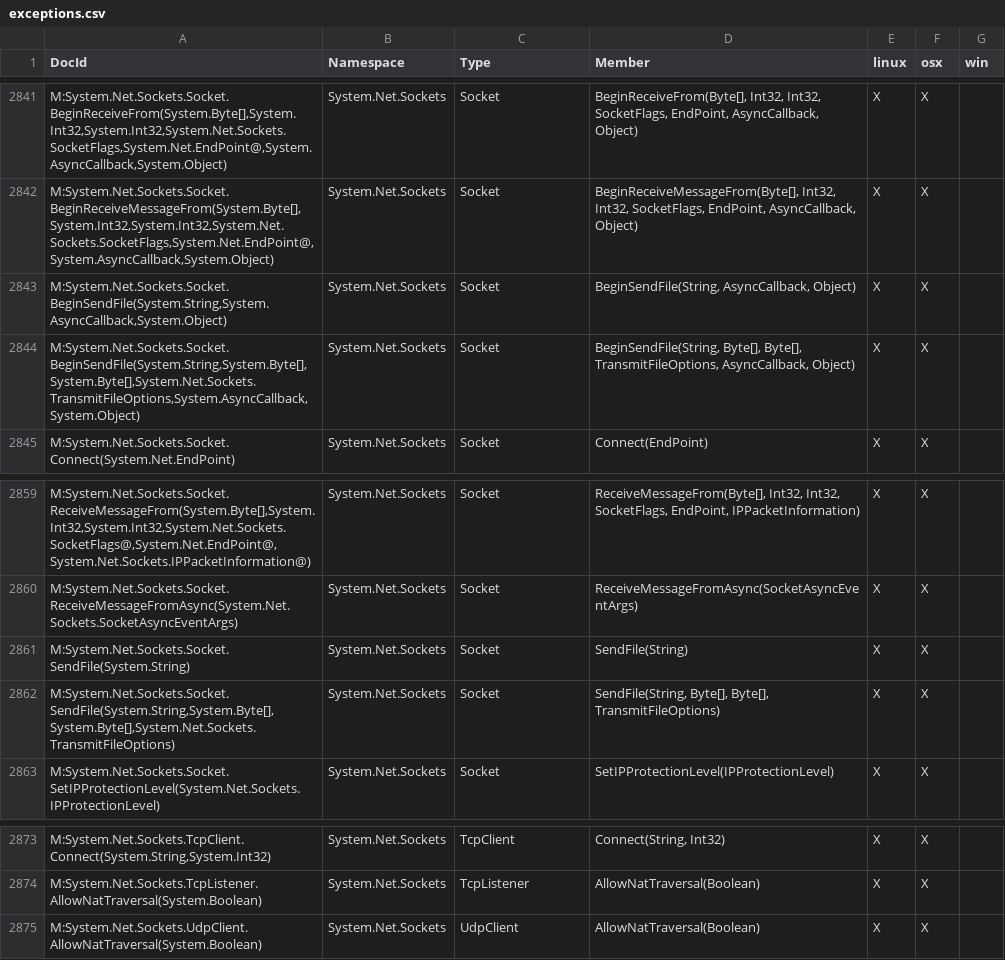
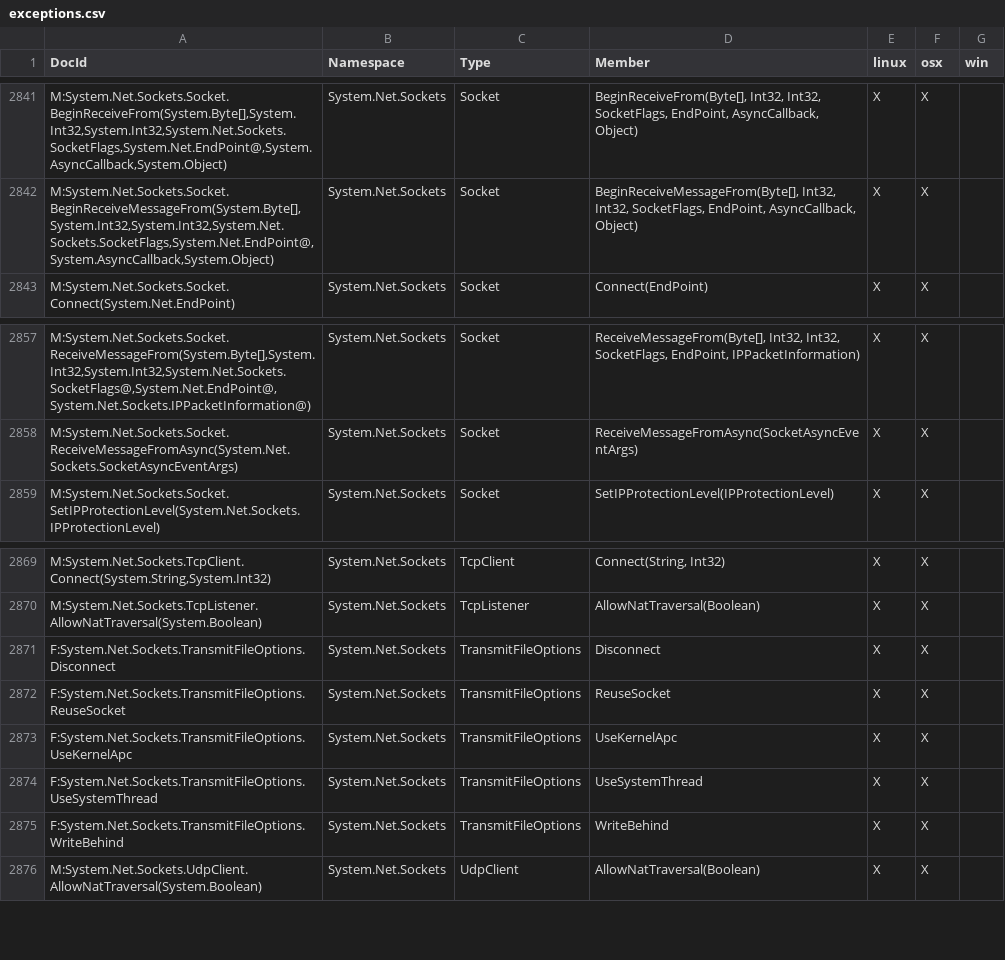
Before and after one commit to dotnet/platform-compat, a CSV file: etc/exceptions.csv, drawn as a sheet; only a part is shown, gaps mark what is left out; removed rows and columns are numbered as before the commit, all else as after; the diff names each change by its address in the sheet, - before the commit and + after, or states it on an @@ line.

```diff
--- a/etc/exceptions.csv
+++ b/etc/exceptions.csv
-row 2843: M:System.Net.Sockets.Socket.BeginSendFile(System.String,System.AsyncCallback,System.Object) | System.Net.Sockets | Socket | BeginSendFile(String, AsyncCallback, Object) | X | X
-row 2844: M:System.Net.Sockets.Socket.BeginSendFile(System.String,System.Byte[],System.Byte[],System.Net.Sockets.TransmitFileOptions,System.AsyncCallback,System.Object) | System.Net.Sockets | Socket | BeginSendFile(String, Byte[], Byte[], TransmitFileOptions, AsyncCallback, Object) | X | X
-row 2861: M:System.Net.Sockets.Socket.SendFile(System.String) | System.Net.Sockets | Socket | SendFile(String) | X | X
-row 2862: M:System.Net.Sockets.Socket.SendFile(System.String,System.Byte[],System.Byte[],System.Net.Sockets.TransmitFileOptions) | System.Net.Sockets | Socket | SendFile(String, Byte[], Byte[], TransmitFileOptions) | X | X
+row 2871: F:System.Net.Sockets.TransmitFileOptions.Disconnect | System.Net.Sockets | TransmitFileOptions | Disconnect | X | X
+row 2872: F:System.Net.Sockets.TransmitFileOptions.ReuseSocket | System.Net.Sockets | TransmitFileOptions | ReuseSocket | X | X
+row 2873: F:System.Net.Sockets.TransmitFileOptions.UseKernelApc | System.Net.Sockets | TransmitFileOptions | UseKernelApc | X | X
+row 2874: F:System.Net.Sockets.TransmitFileOptions.UseSystemThread | System.Net.Sockets | TransmitFileOptions | UseSystemThread | X | X
+row 2875: F:System.Net.Sockets.TransmitFileOptions.WriteBehind | System.Net.Sockets | TransmitFileOptions | WriteBehind | X | X
```
Also changed, not shown: etc/exceptions-exclusions.csv, 6 other files.
